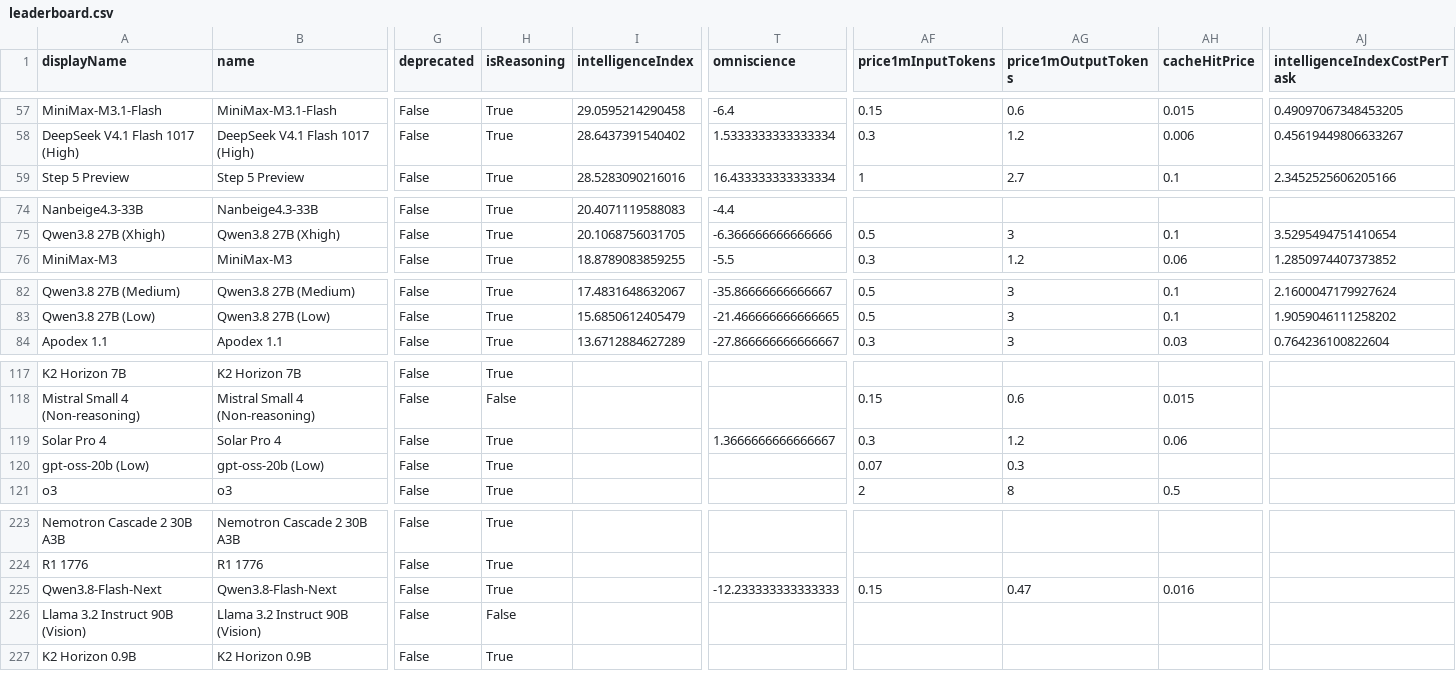
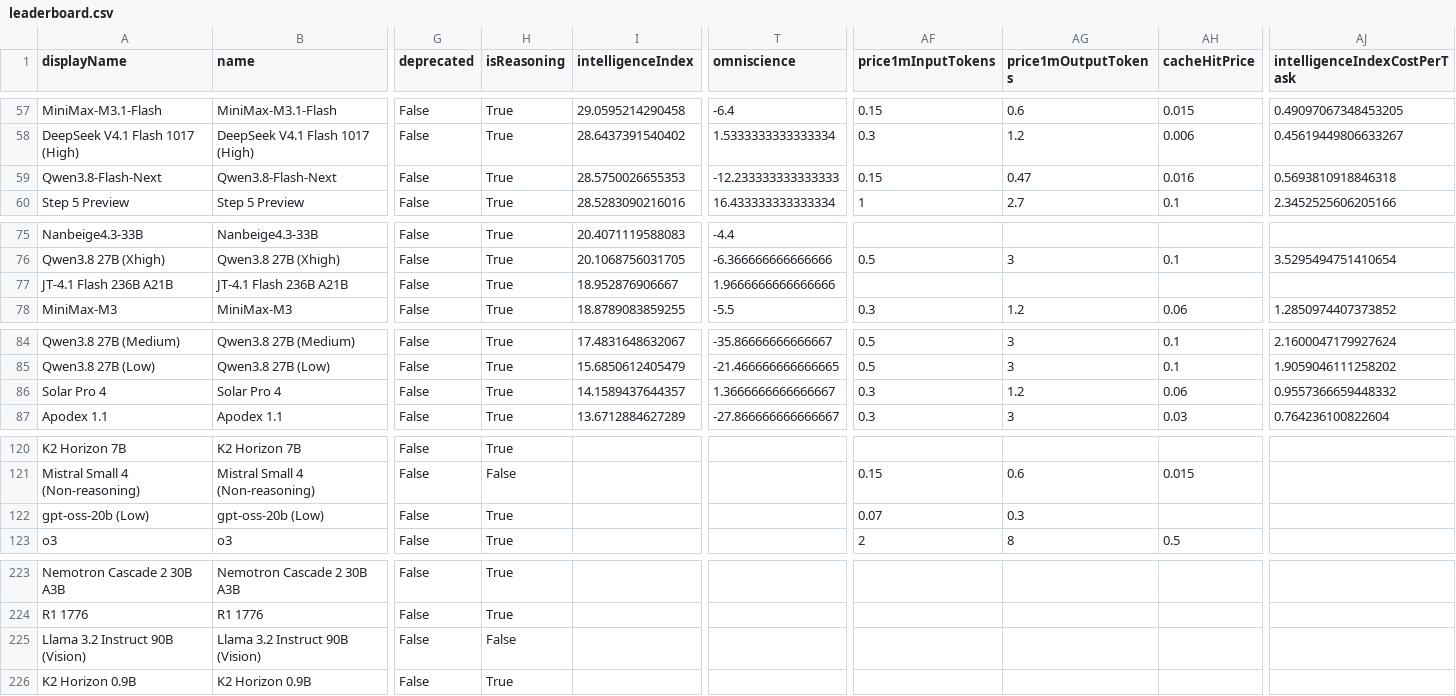
Before and after one commit to JeffreyLauDev/aa-leaderboard, a CSV file: data/leaderboard.csv, drawn as a sheet; only a part is shown, gaps mark what is left out; removed rows and columns are numbered as before the commit, all else as after; rows hold the shown columns only; the diff covers the shown part only; the diff names each change by its address in the sheet, - before the commit and + after, or states it on an @@ line.

```diff
--- a/data/leaderboard.csv
+++ b/data/leaderboard.csv
+row 59: Qwen3.8-Flash-Next | Qwen3.8-Flash-Next | False | True | 28.5750026655353 | -12.233333333333333 | 0.15 | 0.47 | 0.016 | 0.5693810918846318
+row 77: JT-4.1 Flash 236B A21B | JT-4.1 Flash 236B A21B | False | True | 18.952876906667 | 1.9666666666666666
+row 86: Solar Pro 4 | Solar Pro 4 | False | True | 14.1589437644357 | 1.3666666666666667 | 0.3 | 1.2 | 0.06 | 0.9557366659448332
-row 119: Solar Pro 4 | Solar Pro 4 | False | True |  | 1.3666666666666667 | 0.3 | 1.2 | 0.06
-row 225: Qwen3.8-Flash-Next | Qwen3.8-Flash-Next | False | True |  | -12.233333333333333 | 0.15 | 0.47 | 0.016
```
Also changed, not shown: 2 removed rows and 5 edited cells elsewhere in this file, 2 other files.
